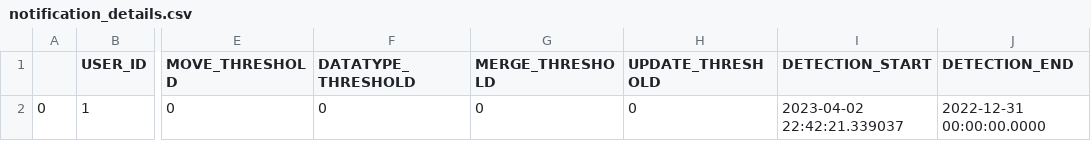
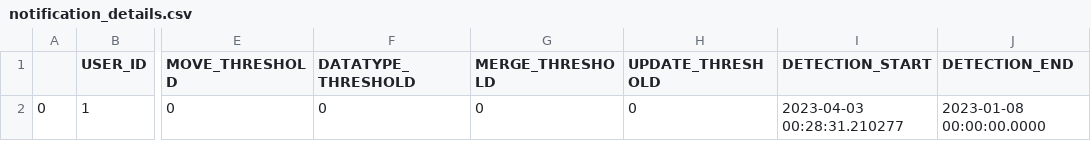
Before and after one commit to alex-randles/MQI-Framework, a CSV file: static/change_detection_cache/changes_info/notification_details.csv, drawn as a sheet; only a part is shown, gaps mark what is left out; the diff names each change by its address in the sheet, - before the commit and + after, or states it on an @@ line.

```diff
--- a/static/change_detection_cache/changes_info/notification_details.csv
+++ b/static/change_detection_cache/changes_info/notification_details.csv
-I2 (DETECTION_START): 2023-04-02 22:42:21.339037
+I2 (DETECTION_START): 2023-04-03 00:28:31.210277
-J2 (DETECTION_END): 2022-12-31 00:00:00.0000
+J2 (DETECTION_END): 2023-01-08 00:00:00.0000
```
Also changed, not shown: static/change_detection_cache/changes_info/changes_detected.csv, 42 other files.
